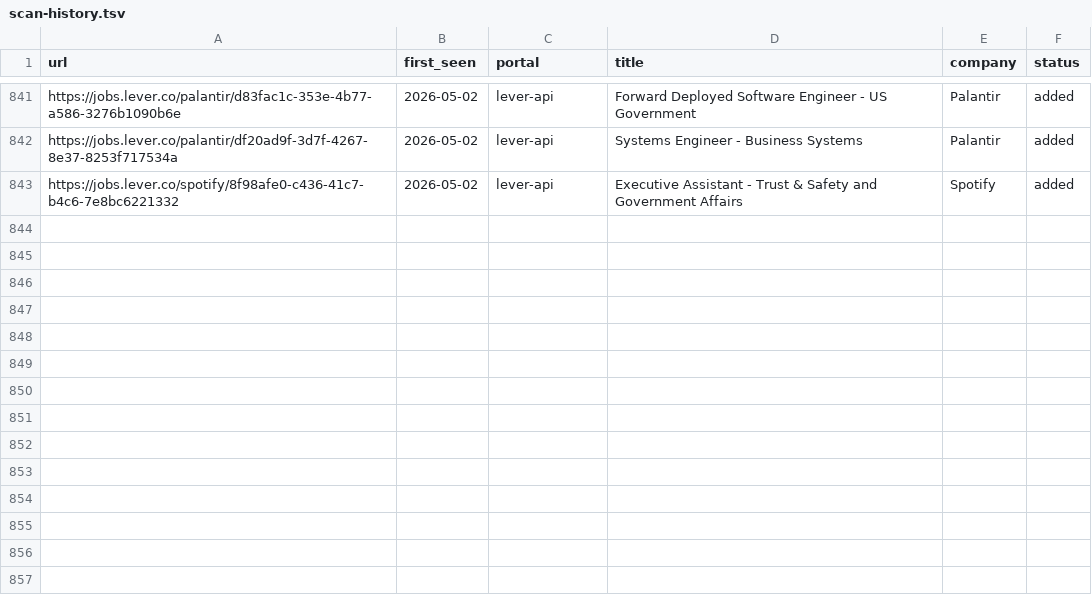
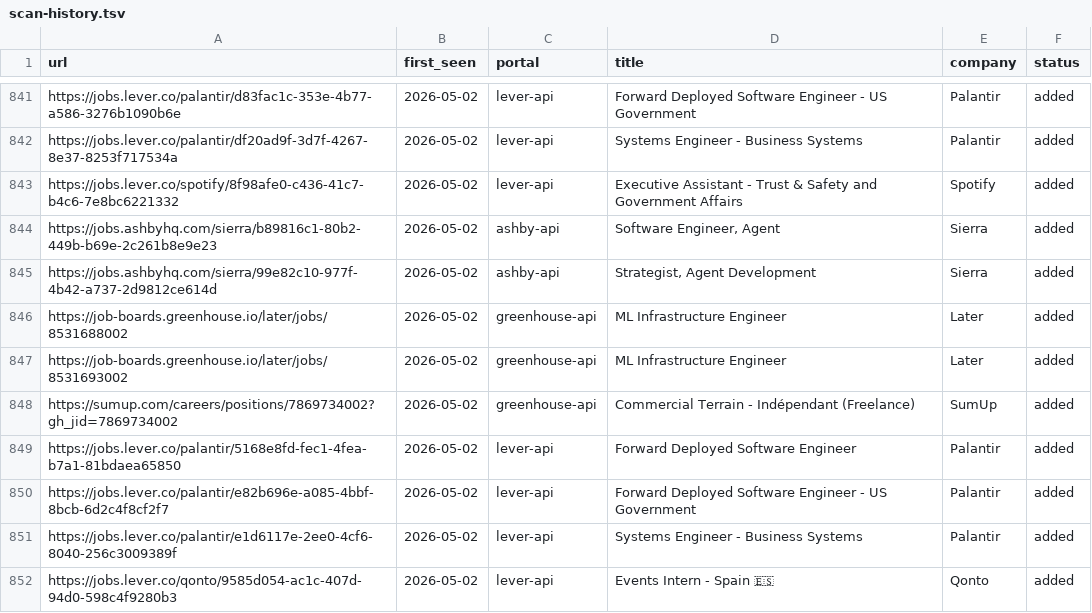
Before and after one commit to GSMPRANEETH/career-ops, a TSV file: data/scan-history.tsv, drawn as a sheet; only a part is shown, gaps mark what is left out.

Commit message:
auth with 47 acc, applied for a few, idk what happened later

```diff
--- a/data/scan-history.tsv
+++ b/data/scan-history.tsv
@@ -843 +843,10 @@ https://jobs.lever.co/palantir/df20ad9f-3d7f-4267-8e37-8253f717534a	2026-05-02	l
 https://jobs.lever.co/spotify/8f98afe0-c436-41c7-b4c6-7e8bc6221332	2026-05-02	lever-api	Executive Assistant - Trust & Safety and Government Affairs	Spotify	added
+https://jobs.ashbyhq.com/sierra/b89816c1-80b2-449b-b69e-2c261b8e9e23	2026-05-02	ashby-api	Software Engineer, Agent	Sierra	added
+https://jobs.ashbyhq.com/sierra/99e82c10-977f-4b42-a737-2d9812ce614d	2026-05-02	ashby-api	Strategist, Agent Development	Sierra	added
+https://job-boards.greenhouse.io/later/jobs/8531688002	2026-05-02	greenhouse-api	 ML Infrastructure Engineer	Later	added
+https://job-boards.greenhouse.io/later/jobs/8531693002	2026-05-02	greenhouse-api	ML Infrastructure Engineer	Later	added
+https://sumup.com/careers/positions/7869734002?gh_jid=7869734002	2026-05-02	greenhouse-api	Commercial Terrain - Indépendant (Freelance)	SumUp	added
+https://jobs.lever.co/palantir/5168e8fd-fec1-4fea-b7a1-81bdaea65850	2026-05-02	lever-api	Forward Deployed Software Engineer	Palantir	added
+https://jobs.lever.co/palantir/e82b696e-a085-4bbf-8bcb-6d2c4f8cf2f7	2026-05-02	lever-api	Forward Deployed Software Engineer - US Government	Palantir	added
+https://jobs.lever.co/palantir/e1d6117e-2ee0-4cf6-8040-256c3009389f	2026-05-02	lever-api	Systems Engineer - Business Systems	Palantir	added
+https://jobs.lever.co/qonto/9585d054-ac1c-407d-94d0-598c4f9280b3	2026-05-02	lever-api	Events Intern - Spain 🇪🇸	Qonto	added
```
Also changed, not shown: 8 other files.
